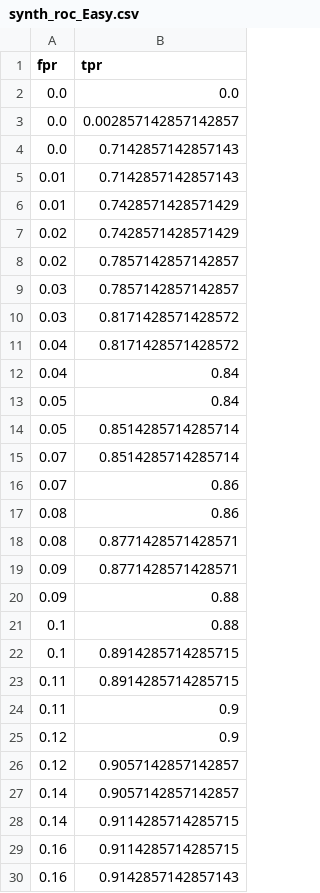
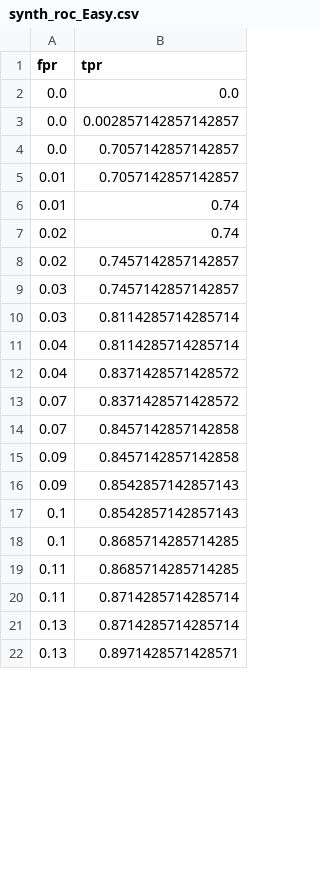
Before and after one commit to changx03/diva-data-poisoning, a CSV file: results_plot/synth_roc_Easy.csv, drawn as a sheet; only a part is shown; the diff covers the shown part only.

```diff
--- a/results_plot/synth_roc_Easy.csv
+++ b/results_plot/synth_roc_Easy.csv
@@ -3,28 +3,20 @@ fpr,tpr
 0.0,0.002857142857142857
-0.0,0.7142857142857143
-0.01,0.7142857142857143
-0.01,0.7428571428571429
-0.02,0.7428571428571429
-0.02,0.7857142857142857
-0.03,0.7857142857142857
-0.03,0.8171428571428572
-0.04,0.8171428571428572
-0.04,0.84
-0.05,0.84
-0.05,0.8514285714285714
-0.07,0.8514285714285714
-0.07,0.86
-0.08,0.86
-0.08,0.8771428571428571
-0.09,0.8771428571428571
-0.09,0.88
-0.1,0.88
-0.1,0.8914285714285715
-0.11,0.8914285714285715
-0.11,0.9
-0.12,0.9
-0.12,0.9057142857142857
-0.14,0.9057142857142857
-0.14,0.9114285714285715
-0.16,0.9114285714285715
-0.16,0.9142857142857143
+0.0,0.7057142857142857
+0.01,0.7057142857142857
+0.01,0.74
+0.02,0.74
+0.02,0.7457142857142857
+0.03,0.7457142857142857
+0.03,0.8114285714285714
+0.04,0.8114285714285714
+0.04,0.8371428571428572
+0.07,0.8371428571428572
+0.07,0.8457142857142858
+0.09,0.8457142857142858
+0.09,0.8542857142857143
+0.1,0.8542857142857143
+0.1,0.8685714285714285
+0.11,0.8685714285714285
+0.11,0.8714285714285714
+0.13,0.8714285714285714
+0.13,0.8971428571428571
```
Also changed, not shown: 32 added rows, 32 removed rows and 11 edited cells elsewhere in this file, results_plot/real_rmse.csv, results_plot/synth_roc_Hard.csv, 13 other files.
